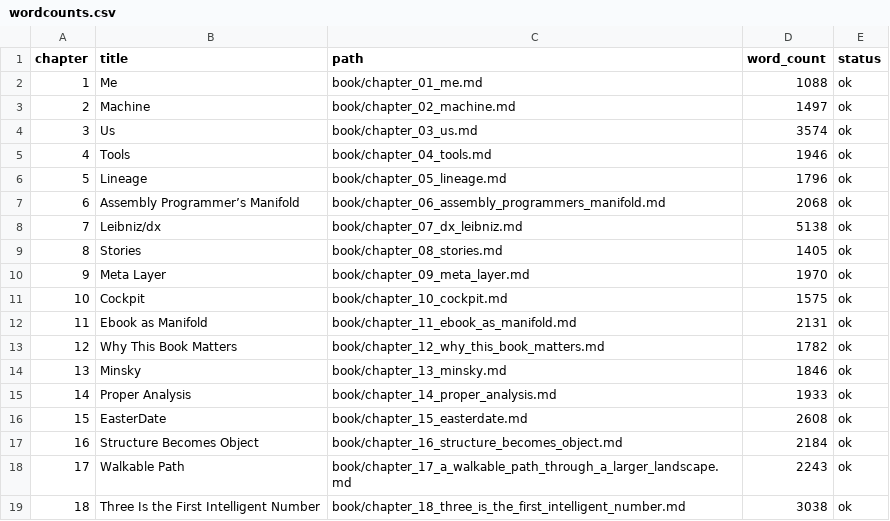
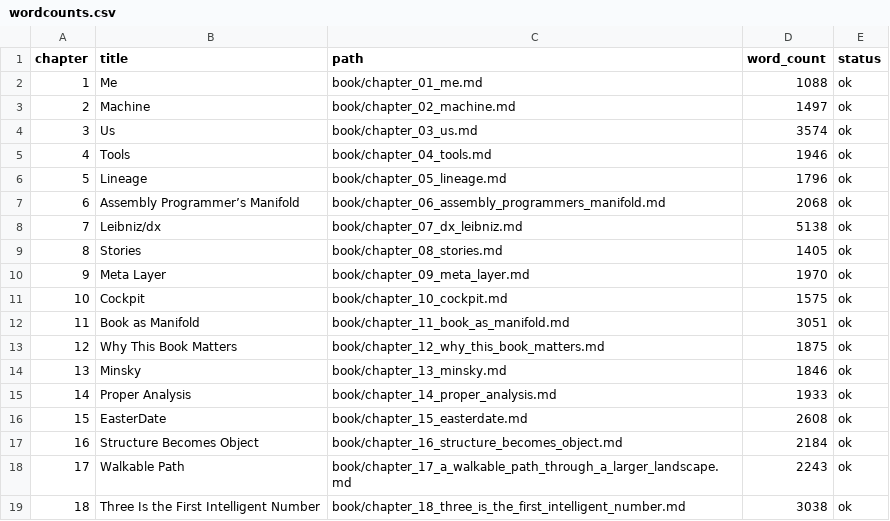
Before and after one commit to tjpools/embedding-geometry-lab, a CSV file: book/wordcounts.csv, drawn as a sheet.

```diff
--- a/book/wordcounts.csv
+++ b/book/wordcounts.csv
@@ -11,4 +11,4 @@ chapter,title,path,word_count,status
 10,Cockpit,book/chapter_10_cockpit.md,1575,ok
-11,Ebook as Manifold,book/chapter_11_ebook_as_manifold.md,2131,ok
-12,Why This Book Matters,book/chapter_12_why_this_book_matters.md,1782,ok
+11,Book as Manifold,book/chapter_11_book_as_manifold.md,3051,ok
+12,Why This Book Matters,book/chapter_12_why_this_book_matters.md,1875,ok
 13,Minsky,book/chapter_13_minsky.md,1846,ok
```
Also changed, not shown: book/chapters.csv, 26 other files.
